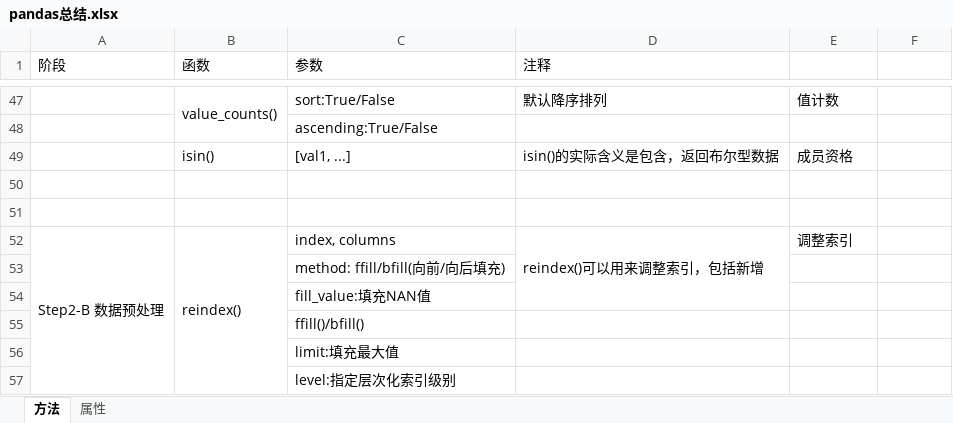
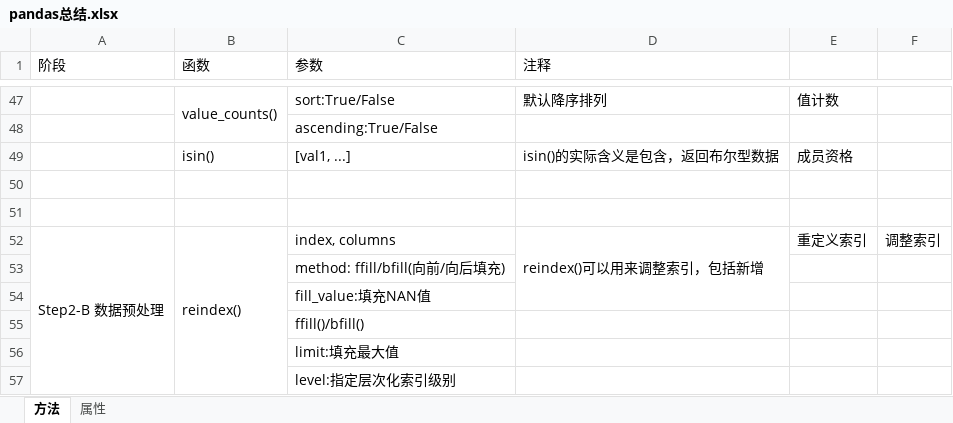
Before and after one commit to JacobWongUED/DataScience-100-Days, an Excel workbook: pandas总结.xlsx, sheet 方法, drawn as a sheet; only a part is shown, gaps mark what is left out; values as stored, in another font and other column widths than the file's, no cell formats; charts and pictures not drawn; the diff covers the shown part only; the diff names each change by its address in the sheet, - before the commit and + after, or states it on an @@ line.

```diff
--- a/pandas总结.xlsx (sheet 方法)
+++ b/pandas总结.xlsx (sheet 方法)
-E52: 调整索引
+E52: 重定义索引
-F52: (empty)
+F52: 调整索引
```
Also changed, not shown: 20 added rows and 10 edited cells elsewhere in this sheet, cell formats, charts or pictures, 2 other files.
